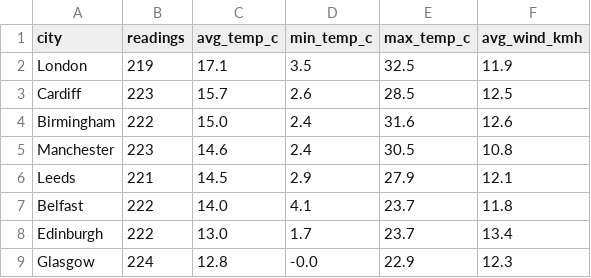
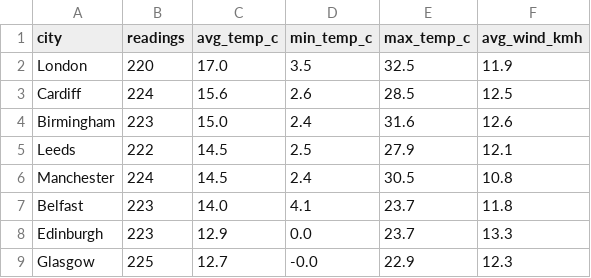
Before and after one commit to Patthur/UK-Weather-Pipeline, a CSV file: data/city_averages.csv, drawn as a sheet.

```diff
--- a/data/city_averages.csv
+++ b/data/city_averages.csv
@@ -1,9 +1,9 @@
 city,readings,avg_temp_c,min_temp_c,max_temp_c,avg_wind_kmh
-London,219,17.1,3.5,32.5,11.9
-Cardiff,223,15.7,2.6,28.5,12.5
-Birmingham,222,15.0,2.4,31.6,12.6
-Manchester,223,14.6,2.4,30.5,10.8
-Leeds,221,14.5,2.9,27.9,12.1
-Belfast,222,14.0,4.1,23.7,11.8
-Edinburgh,222,13.0,1.7,23.7,13.4
-Glasgow,224,12.8,-0.0,22.9,12.3
+London,220,17.0,3.5,32.5,11.9
+Cardiff,224,15.6,2.6,28.5,12.5
+Birmingham,223,15.0,2.4,31.6,12.6
+Leeds,222,14.5,2.5,27.9,12.1
+Manchester,224,14.5,2.4,30.5,10.8
+Belfast,223,14.0,4.1,23.7,11.8
+Edinburgh,223,12.9,0.0,23.7,13.3
+Glasgow,225,12.7,-0.0,22.9,12.3
```
Also changed, not shown: data/latest_snapshot.csv, data/weather_history.csv, 1 other file.
